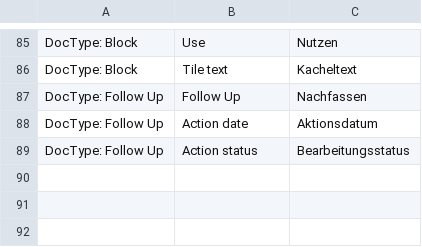
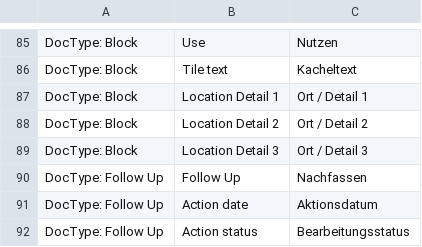
Before and after one commit to libracore/lifefair, a CSV file: lifefair/translations/de.csv, drawn as a sheet; only a part is shown, gaps mark what is left out; the diff names each change by its address in the sheet, - before the commit and + after, or states it on an @@ line.

Commit message:
detailed location info for block (#931)

```diff
--- a/lifefair/translations/de.csv
+++ b/lifefair/translations/de.csv
+row 87: DocType: Block | Location Detail 1 | Ort / Detail 1
+row 88: DocType: Block | Location Detail 2 | Ort / Detail 2
+row 89: DocType: Block | Location Detail 3 | Ort / Detail 3
```
Also changed, not shown: 3 other files.
